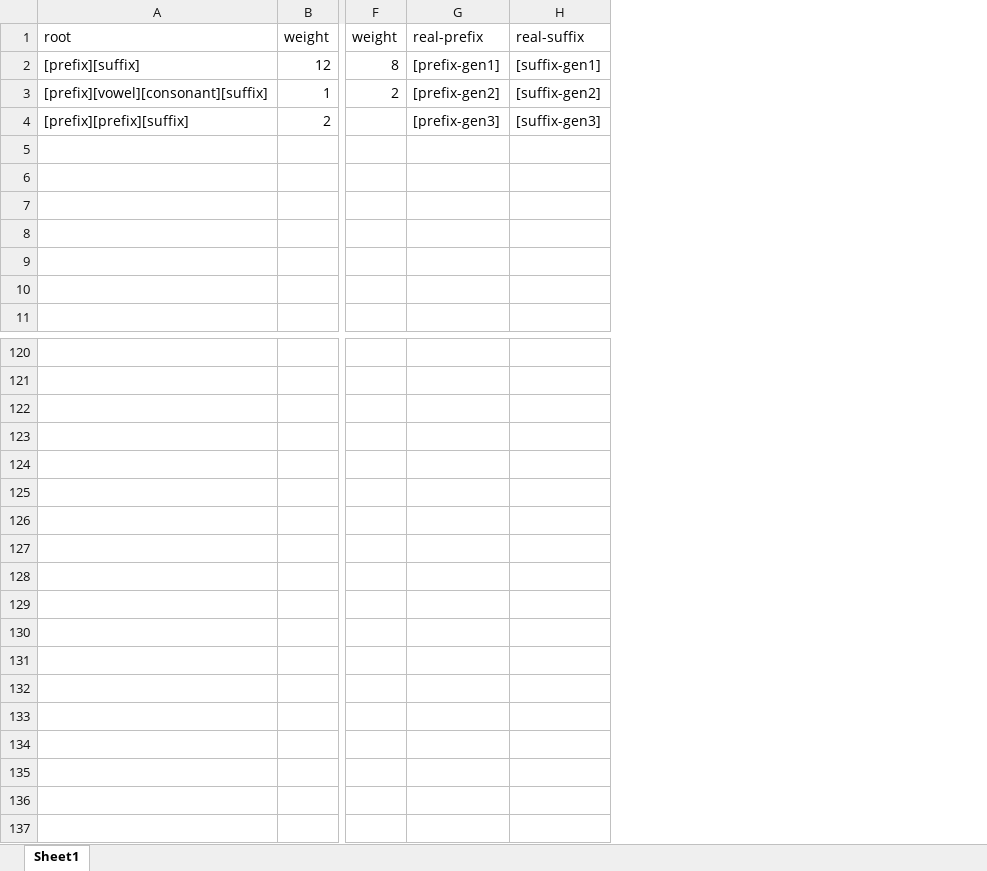
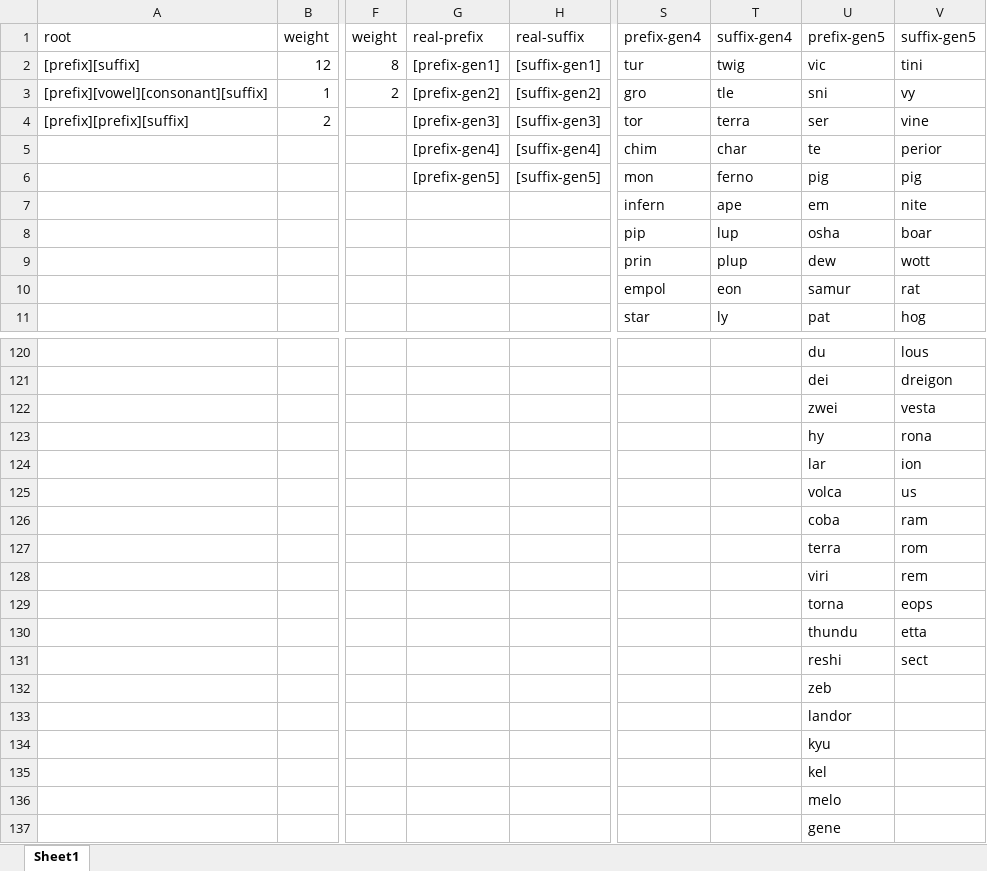
Before and after one commit to StinkyMilo/MiloTextGen, an Excel workbook: example_grammars/pokemon.xlsx, sheet Sheet1, drawn as a sheet; only a part is shown, gaps mark what is left out; values as stored, in another font and other column widths than the file's, no borders; rows hold the shown columns only; the diff names each change by its address in the sheet, - before the commit and + after, or states it on an @@ line.

Commit message:
Update pokemon.xlsx

```diff
--- a/example_grammars/pokemon.xlsx (sheet Sheet1)
+++ b/example_grammars/pokemon.xlsx (sheet Sheet1)
+column S (prefix-gen4), rows 2-11: tur | gro | tor | chim | mon | infern | pip | prin | empol | star
+column T (suffix-gen4), rows 2-11: twig | tle | terra | char | ferno | ape | lup | plup | eon | ly
+column U (prefix-gen5), rows 2-11: vic | sni | ser | te | pig | em | osha | dew | samur | pat; rows 120-121: du | dei
+column V (suffix-gen5), rows 2-11: tini | vy | vine | perior | pig | nite | boar | wott | rat | hog; rows 120-121: lous | dreigon
-G5 (real-prefix): (empty)
+G5 (real-prefix): [prefix-gen4]
-H5 (real-suffix): (empty)
+H5 (real-suffix): [suffix-gen4]
-G6 (real-prefix): (empty)
+G6 (real-prefix): [prefix-gen5]
-H6 (real-suffix): (empty)
+H6 (real-suffix): [suffix-gen5]
+row 122:  |  |  |  |  |  |  | zwei | vesta
+row 123:  |  |  |  |  |  |  | hy | rona
+row 124:  |  |  |  |  |  |  | lar | ion
+row 125:  |  |  |  |  |  |  | volca | us
+row 126:  |  |  |  |  |  |  | coba | ram
+row 127:  |  |  |  |  |  |  | terra | rom
+row 128:  |  |  |  |  |  |  | viri | rem
+row 129:  |  |  |  |  |  |  | torna | eops
+row 130:  |  |  |  |  |  |  | thundu | etta
+row 131:  |  |  |  |  |  |  | reshi | sect
+row 132:  |  |  |  |  |  |  | zeb
+row 133:  |  |  |  |  |  |  | landor
+row 134:  |  |  |  |  |  |  | kyu
+row 135:  |  |  |  |  |  |  | kel
+row 136:  |  |  |  |  |  |  | melo
+row 137:  |  |  |  |  |  |  | gene
```
